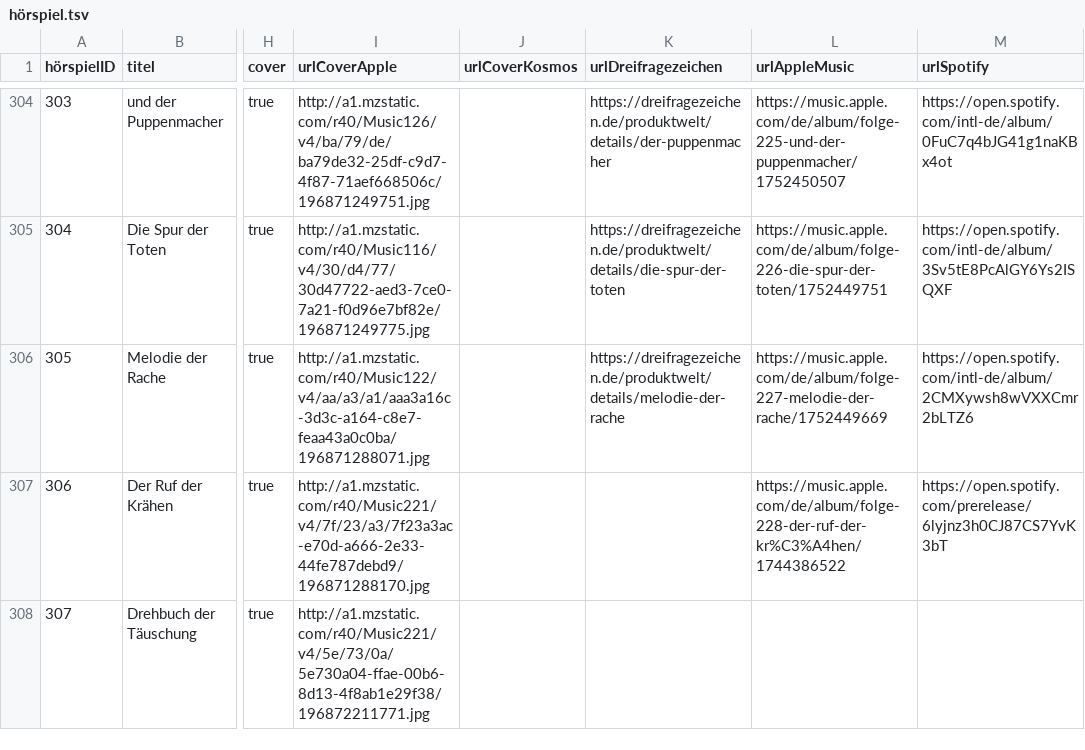
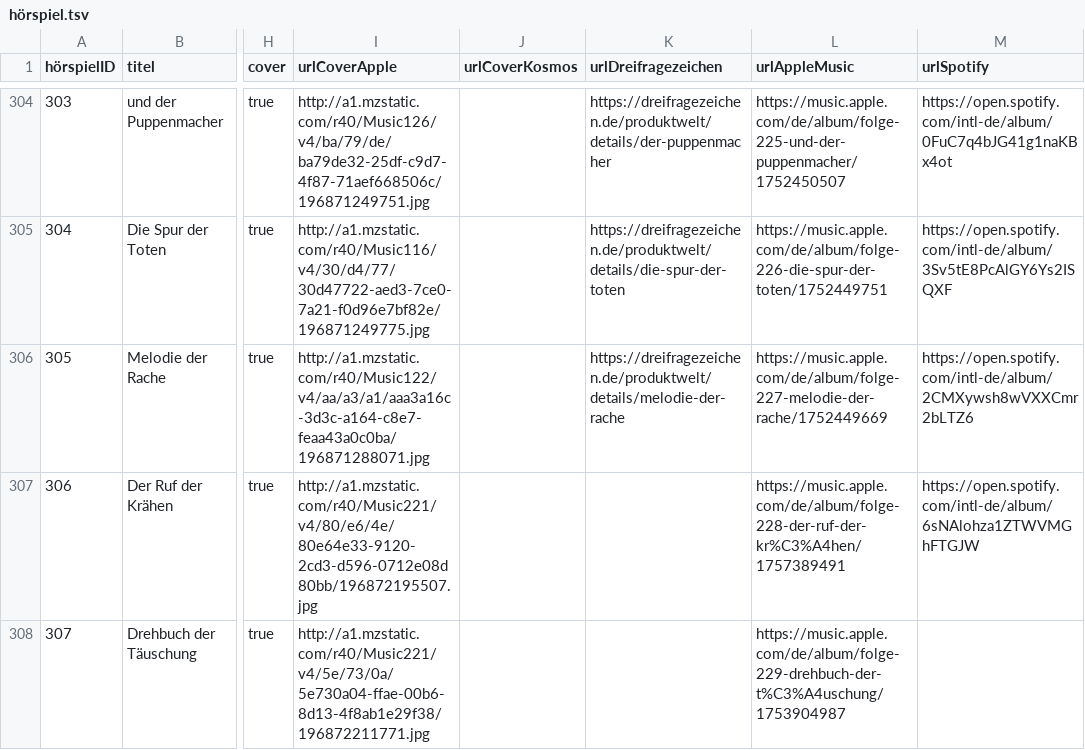
Before and after one commit to YourMJK/dreimetadaten, a TSV file: metadata/tsv/hörspiel.tsv, drawn as a sheet; only a part is shown, gaps mark what is left out; the diff names each change by its address in the sheet, - before the commit and + after, or states it on an @@ line.

Commit message:
Fixed Apple Music and Spotify URLs for 228 & Added Apple Music URL for 229 (#48)

```diff
--- a/metadata/tsv/hörspiel.tsv
+++ b/metadata/tsv/hörspiel.tsv
-I307 (urlCoverApple): http://a1.mzstatic.com/r40/Music221/v4/7f/23/a3/7f23a3ac-e70d-a666-2e33-44fe787debd9/196871288170.jpg
+I307 (urlCoverApple): http://a1.mzstatic.com/r40/Music221/v4/80/e6/4e/80e64e33-9120-2cd3-d596-0712e08d80bb/196872195507.jpg
-L307 (urlAppleMusic): https://music.apple.com/de/album/folge-228-der-ruf-der-kr%C3%A4hen/1744386522
+L307 (urlAppleMusic): https://music.apple.com/de/album/folge-228-der-ruf-der-kr%C3%A4hen/1757389491
-M307 (urlSpotify): https://open.spotify.com/prerelease/6lyjnz3h0CJ87CS7YvK3bT
+M307 (urlSpotify): https://open.spotify.com/intl-de/album/6sNAlohza1ZTWVMGhFTGJW
-L308 (urlAppleMusic): (empty)
+L308 (urlAppleMusic): https://music.apple.com/de/album/folge-229-drehbuch-der-t%C3%A4uschung/1753904987
```
Also changed, not shown: 8 other files.
